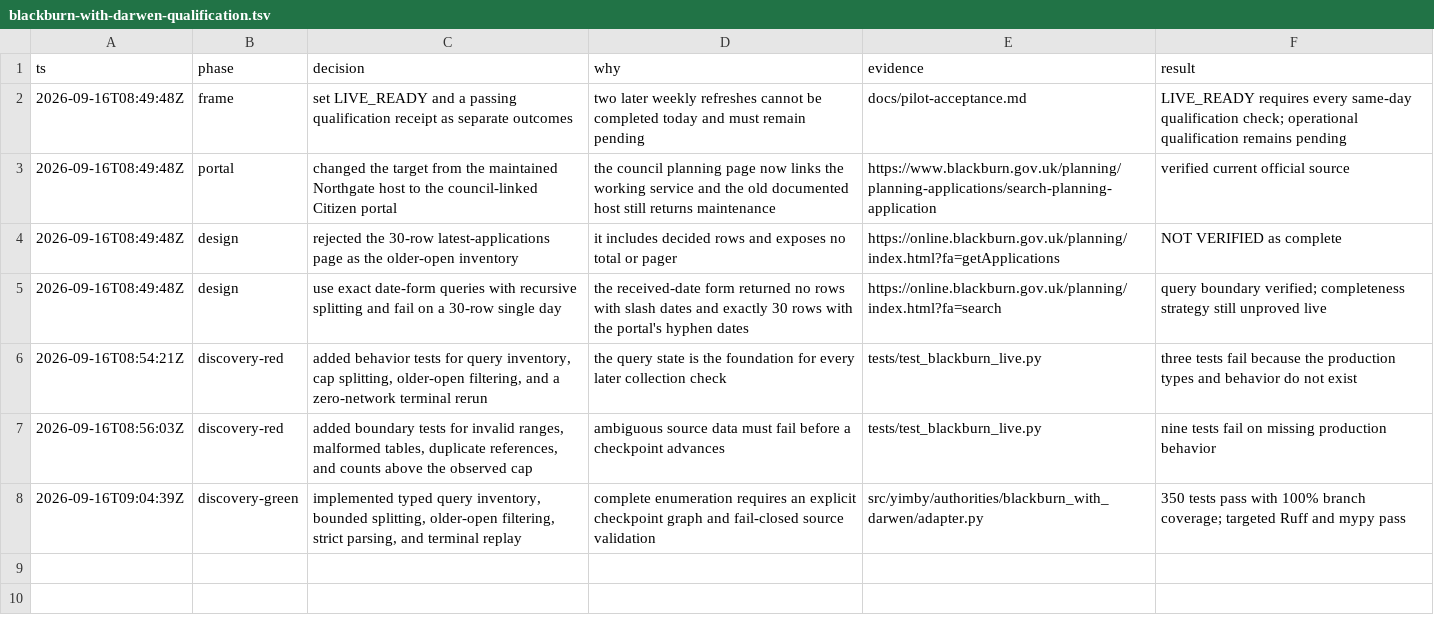
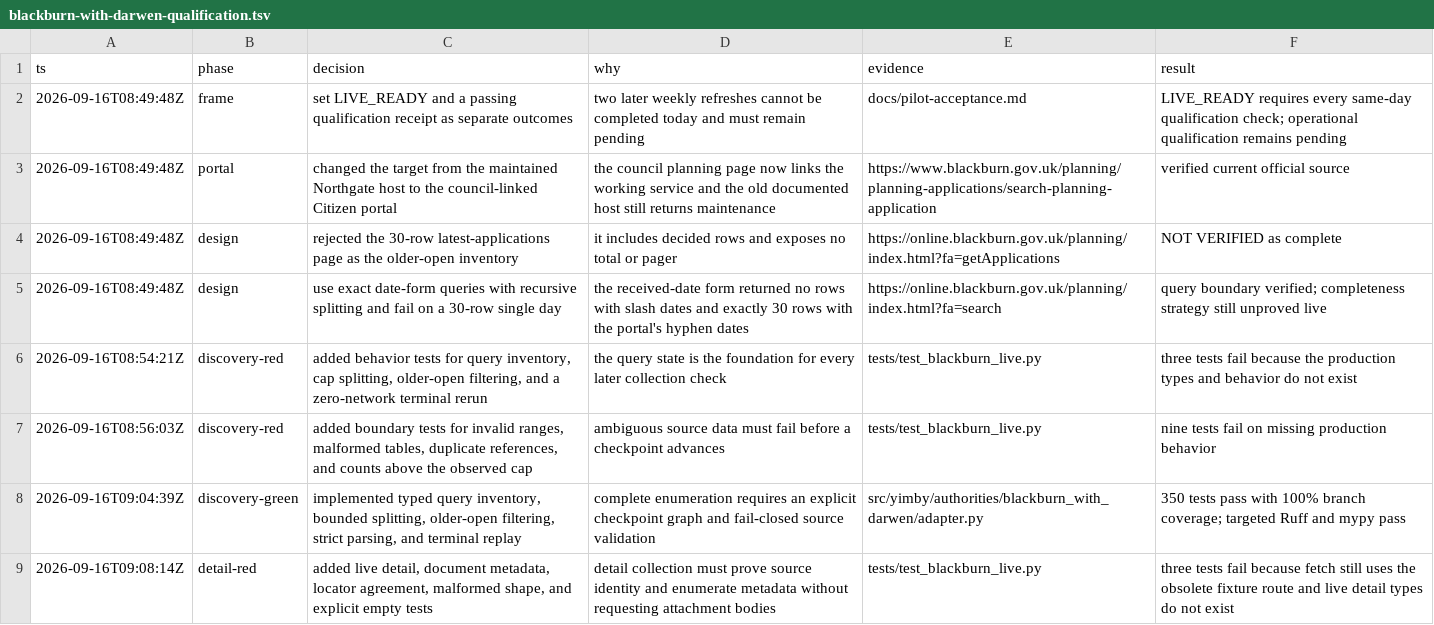
Before and after one commit to kstathou/uk-planning-applications, a TSV file: .audit/blackburn-with-darwen-qualification.tsv, drawn as a sheet; the diff names each change by its address in the sheet, - before the commit and + after, or states it on an @@ line.

Commit message:
test: define Blackburn detail contract

```diff
--- a/.audit/blackburn-with-darwen-qualification.tsv
+++ b/.audit/blackburn-with-darwen-qualification.tsv
+row 9: 2026-09-16T09:08:14Z | detail-red | added live detail, document metadata, locator agreement, malformed shape, and explicit empty tests | detail collection must prove source identity and enumerate metadata without requesting attachment bodies | tests/test_blackburn_live.py | three tests fail because fetch still uses the obsolete fixture route and live detail types do not exist
```
Also changed, not shown: 1 other file.
